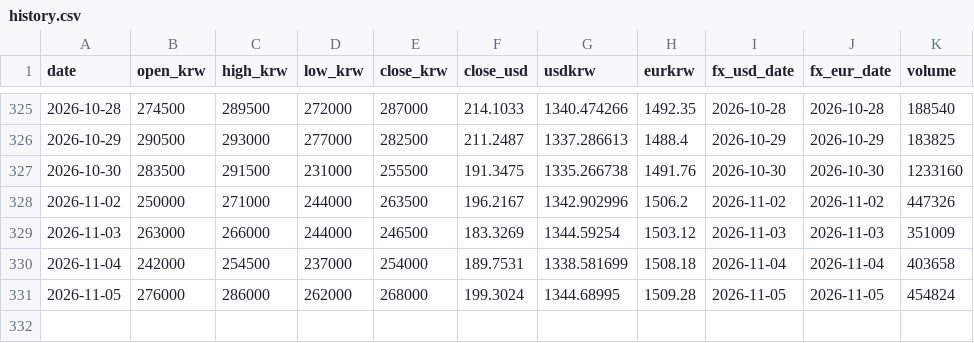
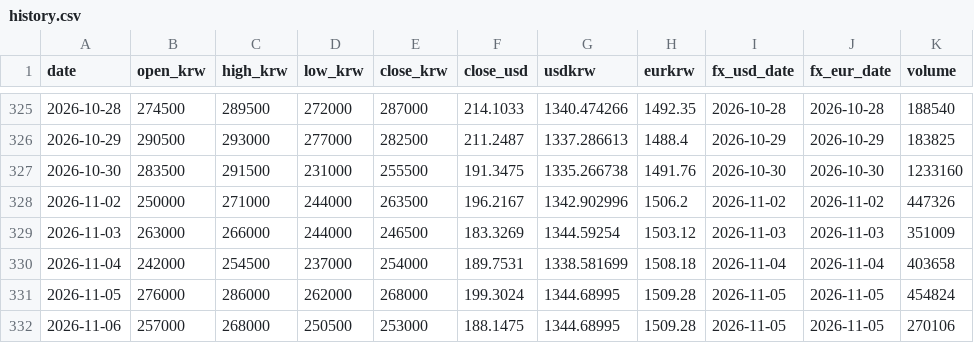
Before and after one commit to sungwookmay-stack/apr-signal, a CSV file: data/history.csv, drawn as a sheet; only a part is shown, gaps mark what is left out.

```diff
--- a/data/history.csv
+++ b/data/history.csv
@@ -331 +331,2 @@ date,open_krw,high_krw,low_krw,close_krw,close_usd,usdkrw,eurkrw,fx_usd_date,fx_
 2026-11-05,276000,286000,262000,268000,199.3024,1344.68995,1509.28,2026-11-05,2026-11-05,454824
+2026-11-06,257000,268000,250500,253000,188.1475,1344.68995,1509.28,2026-11-05,2026-11-05,270106
```
Also changed, not shown: 8 other files.
